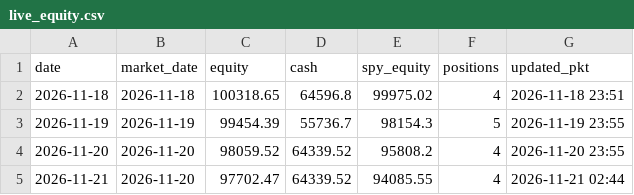
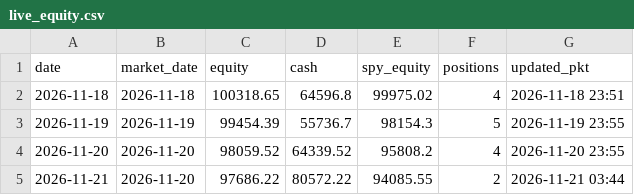
Before and after one commit to faizan-analyst8709/wealth-desk, a CSV file: state/live_equity.csv, drawn as a sheet.

```diff
--- a/state/live_equity.csv
+++ b/state/live_equity.csv
@@ -4,2 +4,2 @@ date,market_date,equity,cash,spy_equity,positions,updated_pkt
 2026-11-20,2026-11-20,98059.52,64339.52,95808.2,4,2026-11-20 23:55
-2026-11-21,2026-11-20,97702.47,64339.52,94085.55,4,2026-11-21 02:44
+2026-11-21,2026-11-20,97686.22,80572.22,94085.55,2,2026-11-21 03:44
```
Also changed, not shown: state/ledger.csv, 2 other files.
